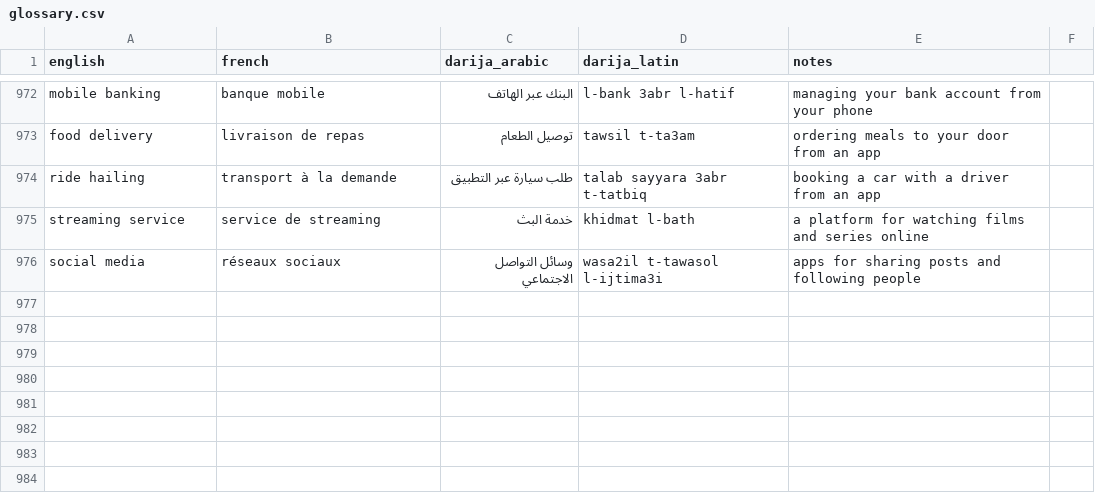
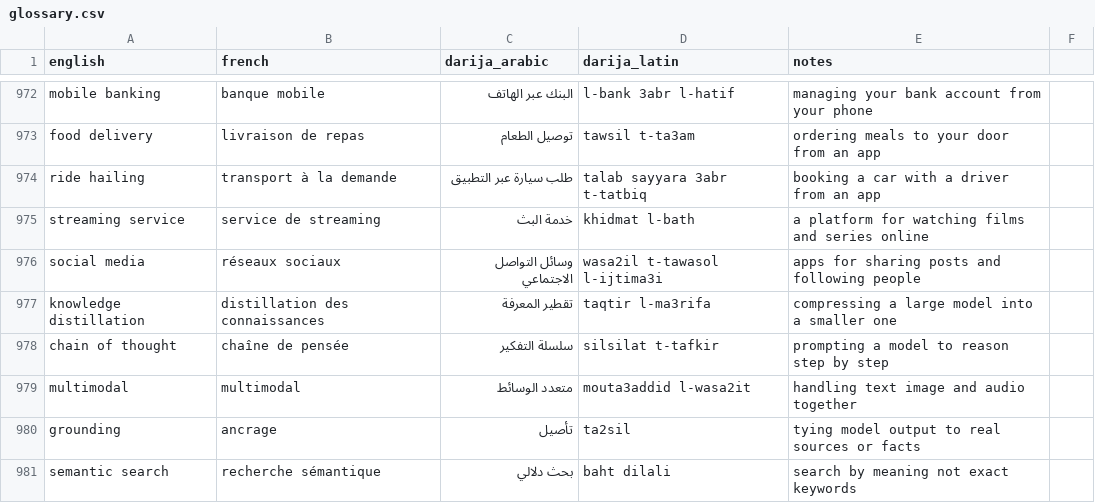
Before and after one commit to taha-b0t/darija-tech-glossary, a CSV file: glossary.csv, drawn as a sheet; only a part is shown, gaps mark what is left out.

Commit message:
feat: add 5 ML terms (knowledge distillation, chain of thought, multimodal, grounding, semantic search)

```diff
--- a/glossary.csv
+++ b/glossary.csv
@@ -976 +976,6 @@ streaming service,service de streaming,خدمة البث,khidmat l-bath,a platfo
 social media,réseaux sociaux,وسائل التواصل الاجتماعي,wasa2il t-tawasol l-ijtima3i,apps for sharing posts and following people
+knowledge distillation,distillation des connaissances,تقطير المعرفة,taqtir l-ma3rifa,compressing a large model into a smaller one
+chain of thought,chaîne de pensée,سلسلة التفكير,silsilat t-tafkir,prompting a model to reason step by step
+multimodal,multimodal,متعدد الوسائط,mouta3addid l-wasa2it,handling text image and audio together
+grounding,ancrage,تأصيل,ta2sil,tying model output to real sources or facts
+semantic search,recherche sémantique,بحث دلالي,baht dilali,search by meaning not exact keywords
```
